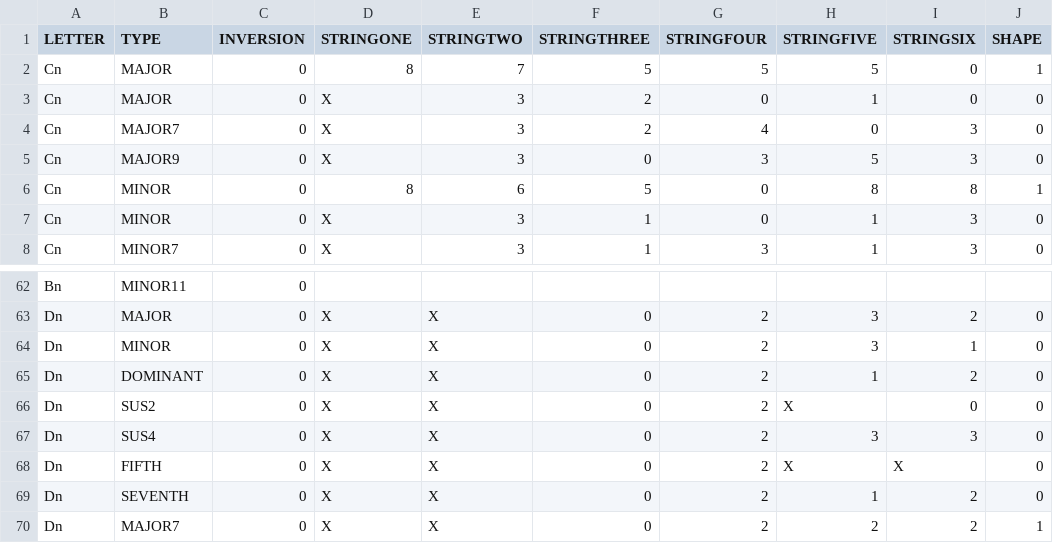
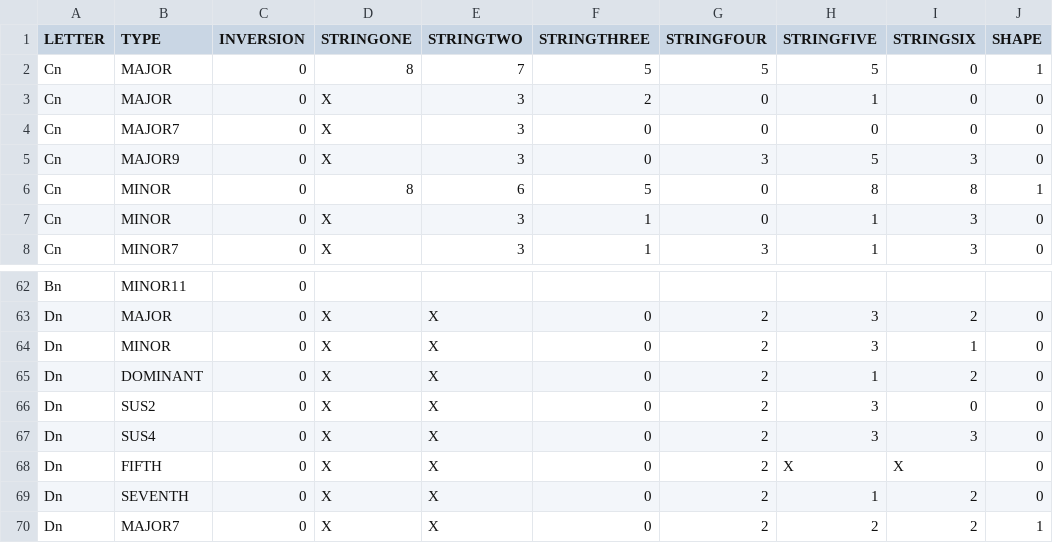
Before and after one commit to bakerbass/GuitarBot, a CSV file: Alternate_Chords.csv, drawn as a sheet; only a part is shown, gaps mark what is left out.

```diff
--- a/Alternate_Chords.csv
+++ b/Alternate_Chords.csv
@@ -3,3 +3,3 @@ Cn,MAJOR,0,8,7,5,5,5,0,1
 Cn,MAJOR,0,X,3,2,0,1,0,0
-Cn,MAJOR7,0,X,3,2,4,0,3,0
+Cn,MAJOR7,0,X,3,0,0,0,0,0
 Cn,MAJOR9,0,X,3,0,3,5,3,0
@@ -65,3 +65,3 @@ Dn,MINOR,0,X,X,0,2,3,1,0
 Dn,DOMINANT,0,X,X,0,2,1,2,0
-Dn,SUS2,0,X,X,0,2,X,0,0
+Dn,SUS2,0,X,X,0,2,3,0,0
 Dn,SUS4,0,X,X,0,2,3,3,0
```
Also changed, not shown: 1 other file.
